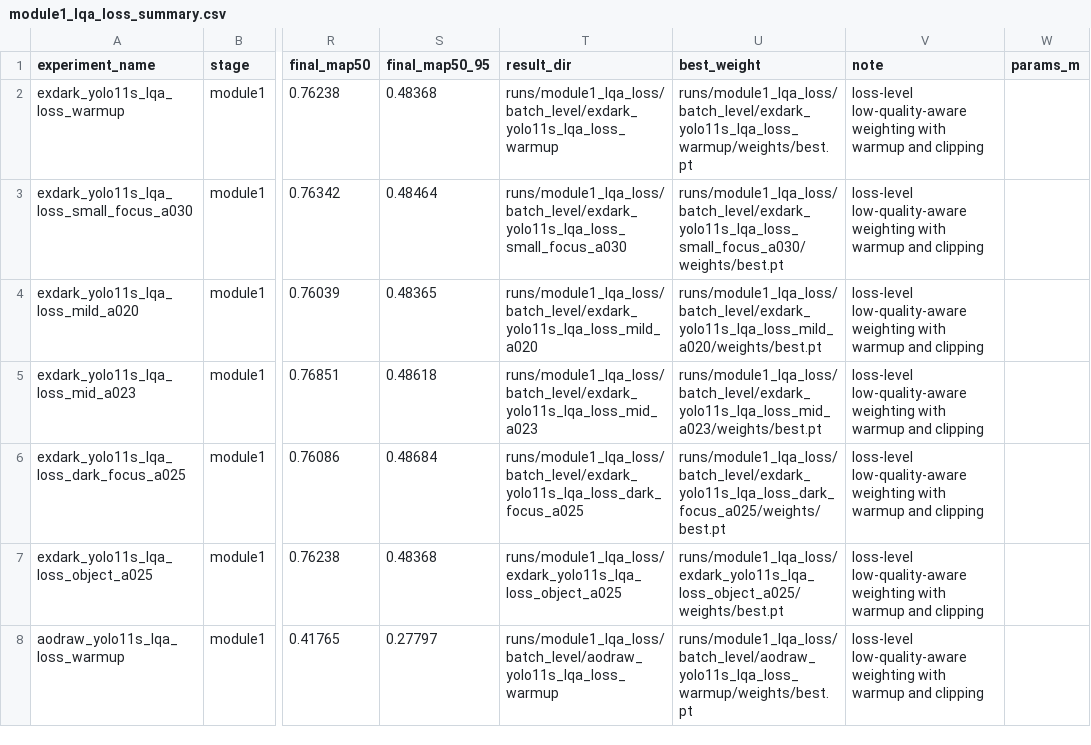
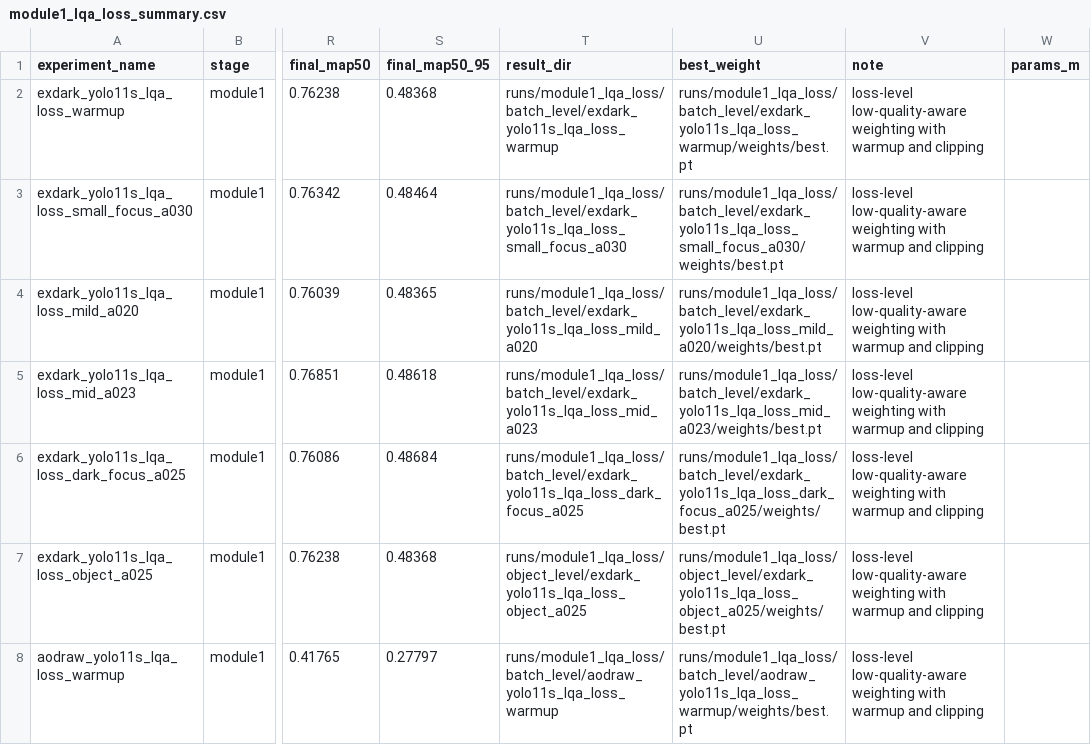
Before and after one commit to lxs2271237473wq/lowlight, a CSV file: runs/module1_lqa_loss/module1_lqa_loss_summary.csv, drawn as a sheet; only a part is shown, gaps mark what is left out; the diff names each change by its address in the sheet, - before the commit and + after, or states it on an @@ line.

Commit message:
Add module1 ablations and diagnosis results

```diff
--- a/runs/module1_lqa_loss/module1_lqa_loss_summary.csv
+++ b/runs/module1_lqa_loss/module1_lqa_loss_summary.csv
-T7 (result_dir): runs/module1_lqa_loss/exdark_yolo11s_lqa_loss_object_a025
+T7 (result_dir): runs/module1_lqa_loss/object_level/exdark_yolo11s_lqa_loss_object_a025
-U7 (best_weight): runs/module1_lqa_loss/exdark_yolo11s_lqa_loss_object_a025/weights/best.pt
+U7 (best_weight): runs/module1_lqa_loss/object_level/exdark_yolo11s_lqa_loss_object_a025/weights/best.pt
```
Also changed, not shown: 22 other files.
